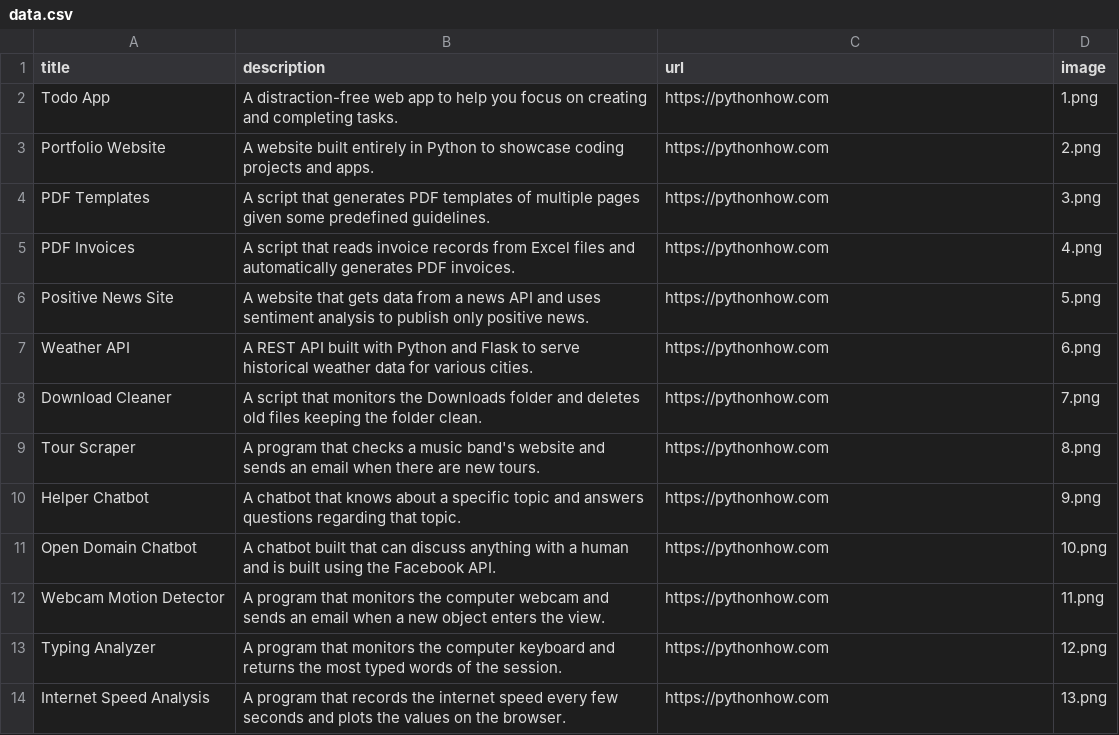
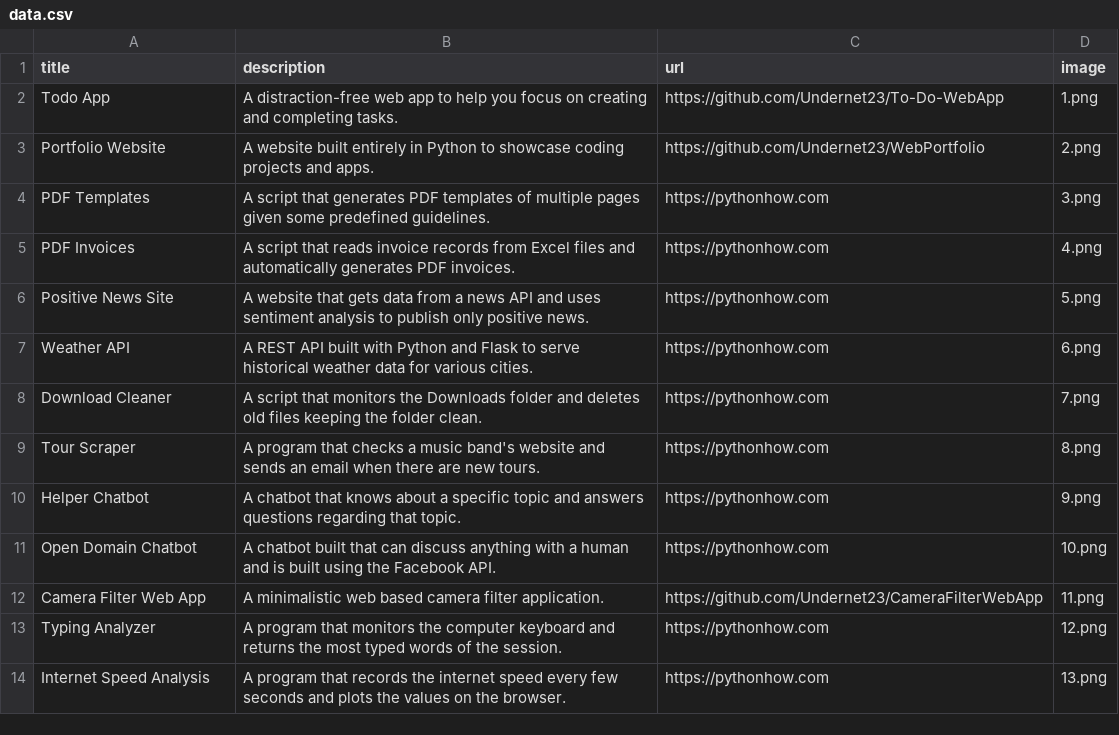
Before and after one commit to Undernet23/WebPortfolio, a CSV file: data.csv, drawn as a sheet; only a part is shown.

Commit message:
Update 1.1

```diff
--- a/data.csv
+++ b/data.csv
@@ -1,4 +1,4 @@
 title;description;url;image
-Todo App;A distraction-free web app to help you focus on creating and completing tasks.;https://pythonhow.com;1.png
-Portfolio Website;A website built entirely in Python to showcase coding projects and apps.;https://pythonhow.com;2.png
+Todo App;A distraction-free web app to help you focus on creating and completing tasks.;https://github.com/Undernet23/To-Do-WebApp;1.png
+Portfolio Website;A website built entirely in Python to showcase coding projects and apps.;https://github.com/Undernet23/WebPortfolio;2.png
 PDF Templates;A script that generates PDF templates of multiple pages given some predefined guidelines.;https://pythonhow.com;3.png
@@ -11,3 +11,3 @@ Helper Chatbot;A chatbot that knows about a specific topic and answers questions
 Open Domain Chatbot;A chatbot built that can discuss anything with a human and is built using the Facebook API.;https://pythonhow.com;10.png
-Webcam Motion Detector;A program that monitors the computer webcam and sends an email when a new object enters the view.;https://pythonhow.com;11.png
+Camera Filter Web App;A minimalistic web based camera filter application.;https://github.com/Undernet23/CameraFilterWebApp;11.png
 Typing Analyzer;A program that monitors the computer keyboard and returns the most typed words of the session.;https://pythonhow.com;12.png
```
